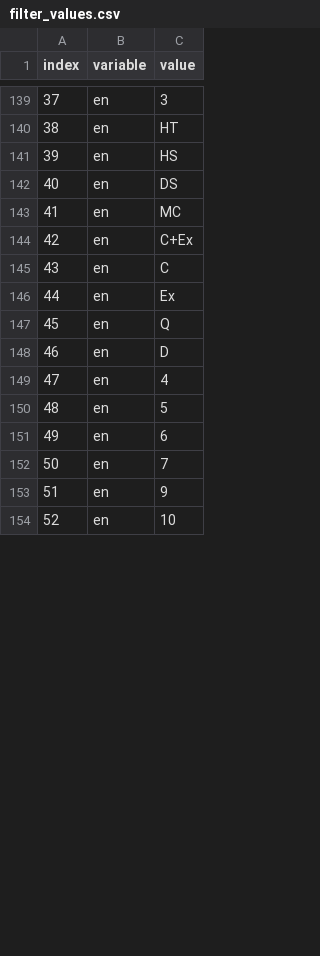
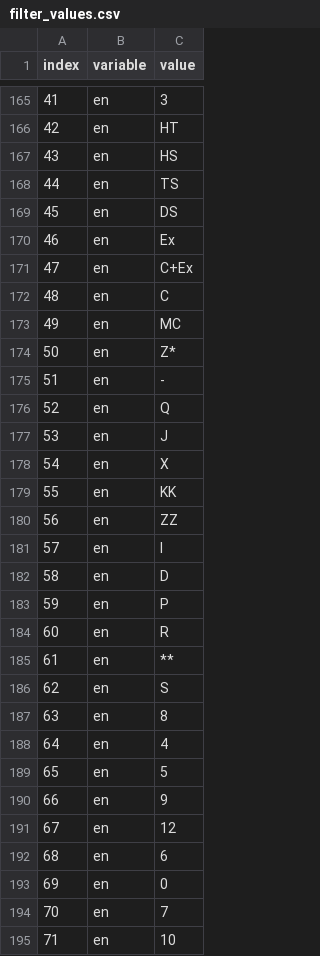
Before and after one commit to michalhercik/RecSIS, a CSV file: init_db/filter_values.csv, drawn as a sheet; only a part is shown, gaps mark what is left out; addresses are those after the commit; the diff covers the shown part only; the diff names each change by its address in the sheet, - before the commit and + after, or states it on an @@ line.

```diff
--- a/init_db/filter_values.csv
+++ b/init_db/filter_values.csv
@@ column A (index) renumbered from row 8 down @@
+row 168: 44 | en | TS
+row 170: 46 | en | Ex
@@ row 143 moved to row 173: 49 @@
-C174 (value): Ex
+C174 (value): Z*
+row 175: 51 | en | -
+row 177: 53 | en | J
+row 178: 54 | en | X
+row 179: 55 | en | KK
+row 180: 56 | en | ZZ
+row 181: 57 | en | I
+row 183: 59 | en | P
+row 184: 60 | en | R
+row 185: 61 | en | **
+row 186: 62 | en | S
@@ row 155 moved to row 187: 63 @@
@@ row 153 moved to row 190: 66 @@
@@ row 156 moved to row 191: 67 @@
@@ row 157 moved to row 193: 69 @@
```
Also changed, not shown: 32 added rows, 53 moved rows and 7 edited cells elsewhere in this file, init_db/filter_params.csv, 18 other files.
